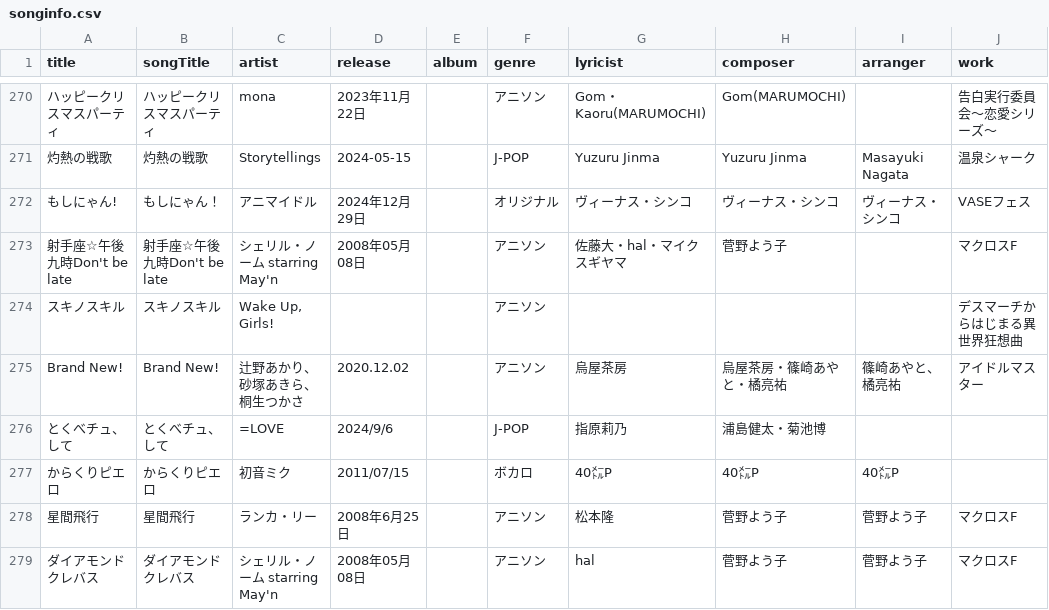
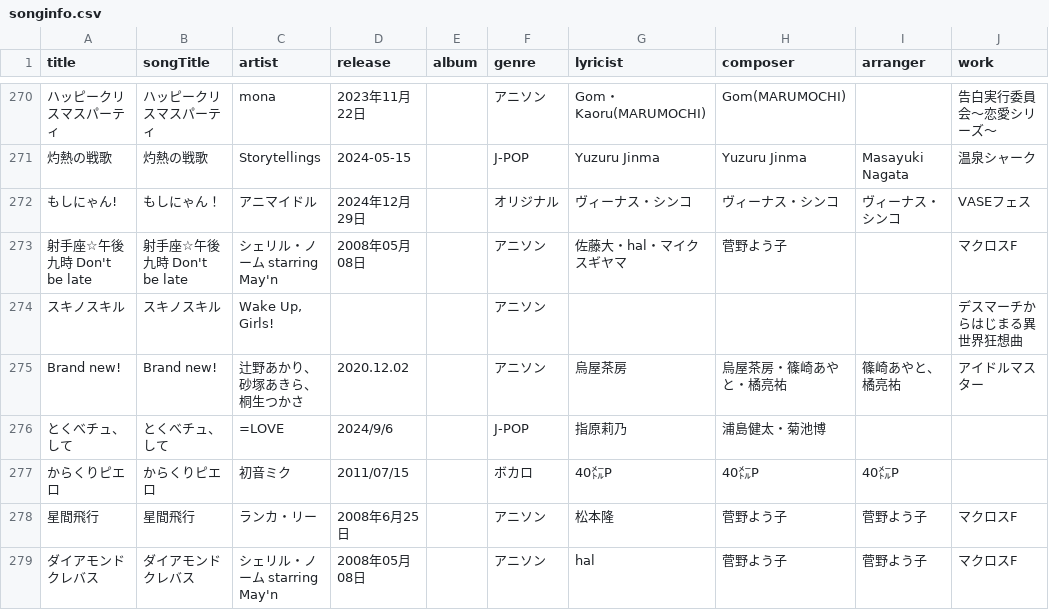
Before and after one commit to katsu1101/song-list-sites, a CSV file: public/songinfo.csv, drawn as a sheet; only a part is shown, gaps mark what is left out; the diff names each change by its address in the sheet, - before the commit and + after, or states it on an @@ line.

```diff
--- a/public/songinfo.csv
+++ b/public/songinfo.csv
-A273 (title): 射手座☆午後九時Don't be late
+A273 (title): 射手座☆午後九時 Don't be late
-B273 (songTitle): 射手座☆午後九時Don't be late
+B273 (songTitle): 射手座☆午後九時 Don't be late
-A275 (title): Brand New!
+A275 (title): Brand new!
-B275 (songTitle): Brand New!
+B275 (songTitle): Brand new!
```
Also changed, not shown: 2 other files.
